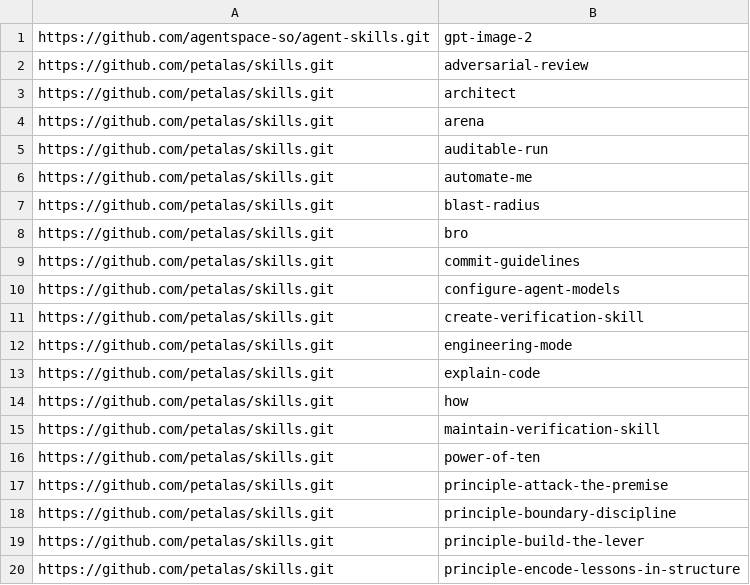
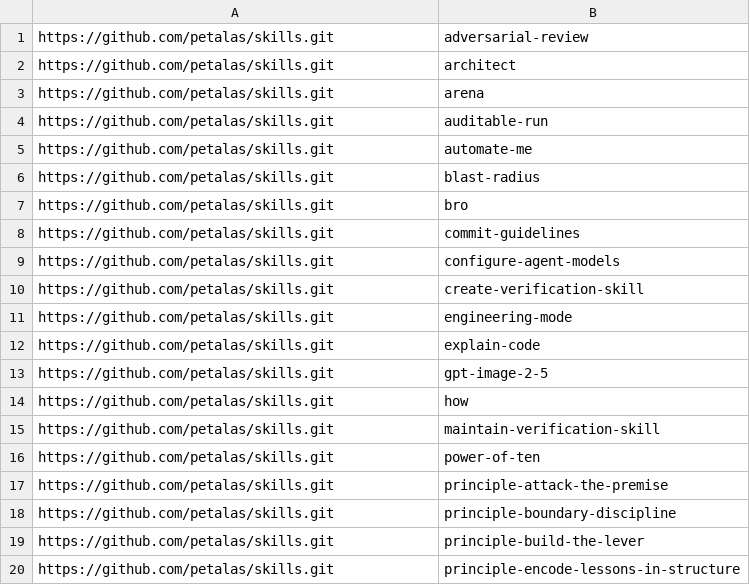
Before and after one commit to petalas/dotfiles, a TSV file: catalog/ai-skills.tsv, drawn as a sheet; only a part is shown.

Commit message:
feat(ai-skills): replace gpt-image-2 with gpt-image-2-5

```diff
--- a/catalog/ai-skills.tsv
+++ b/catalog/ai-skills.tsv
@@ -1,2 +1 @@
-https://github.com/agentspace-so/agent-skills.git	gpt-image-2
 https://github.com/petalas/skills.git	adversarial-review
@@ -13,2 +12,3 @@ https://github.com/petalas/skills.git	engineering-mode
 https://github.com/petalas/skills.git	explain-code
+https://github.com/petalas/skills.git	gpt-image-2-5
 https://github.com/petalas/skills.git	how
```
Also changed, not shown: 2 other files.
